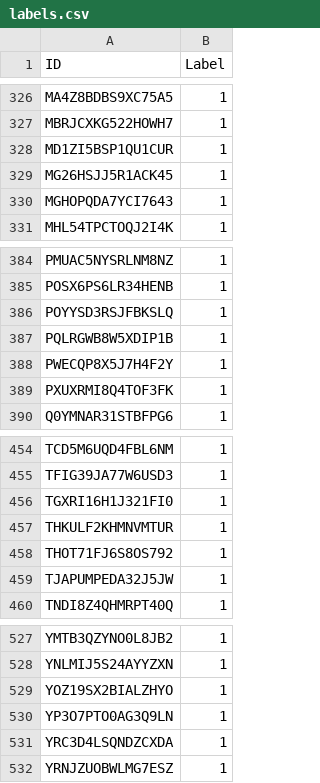
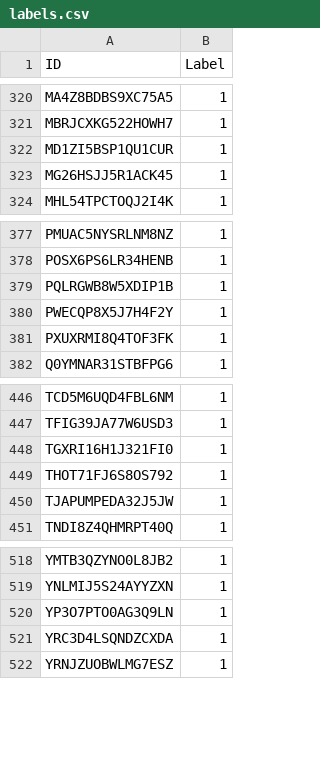
Before and after one commit to brown-mida/elvo, a CSV file: labels.csv, drawn as a sheet; only a part is shown, gaps mark what is left out; the diff covers the shown part only; the diff names each change by its address in the sheet, - before the commit and + after, or states it on an @@ line.

```diff
--- a/labels.csv
+++ b/labels.csv
-row 330: MGHOPQDA7YCI7643 | 1
-row 386: POYYSD3RSJFBKSLQ | 1
-row 457: THKULF2KHMNVMTUR | 1
-row 529: YOZ19SX2BIALZHYO | 1
```
Also changed, not shown: 6 removed rows elsewhere in this file.
